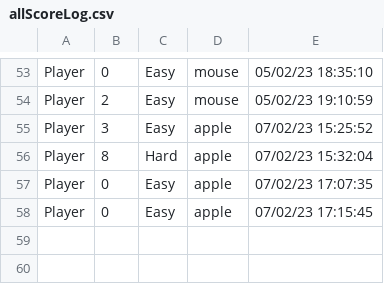
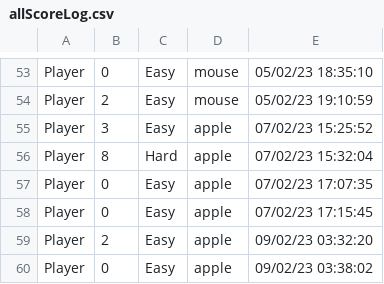
Before and after one commit to vhtua/SnakeAIRevolution, a CSV file: logs/allScoreLog.csv, drawn as a sheet; only a part is shown, gaps mark what is left out.

```diff
--- a/logs/allScoreLog.csv
+++ b/logs/allScoreLog.csv
@@ -58 +58,3 @@ Player,0,Easy,apple,07/02/23 17:07:35
 Player,0,Easy,apple,07/02/23 17:15:45
+Player,2,Easy,apple,09/02/23 03:32:20
+Player,0,Easy,apple,09/02/23 03:38:02
```
Also changed, not shown: logs/allHighScore.csv, 14 other files.
